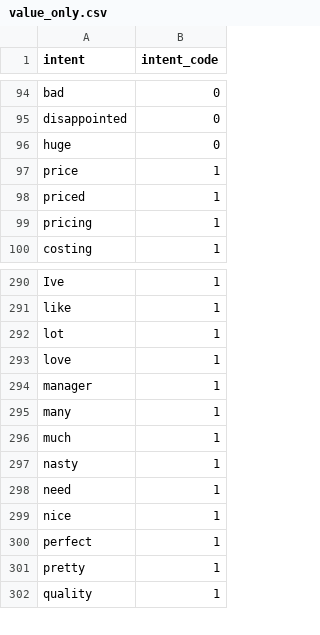
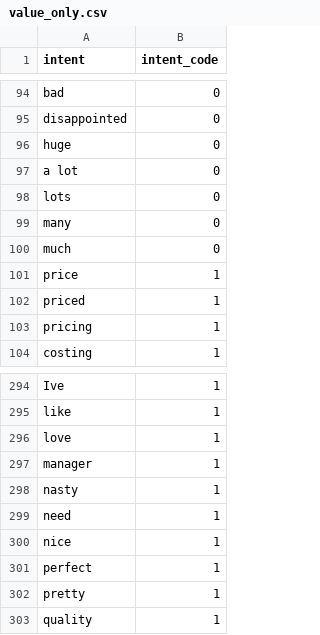
Before and after one commit to amirashiri/chatbot, a CSV file: value_only.csv, drawn as a sheet; only a part is shown, gaps mark what is left out; removed rows and columns are numbered as before the commit, all else as after; the diff names each change by its address in the sheet, - before the commit and + after, or states it on an @@ line.

Commit message:
value only

```diff
--- a/value_only.csv
+++ b/value_only.csv
+row 97: a lot | 0
+row 98: lots | 0
+row 99: many | 0
+row 100: much | 0
-row 292: lot | 1
-row 295: many | 1
-row 296: much | 1
```
